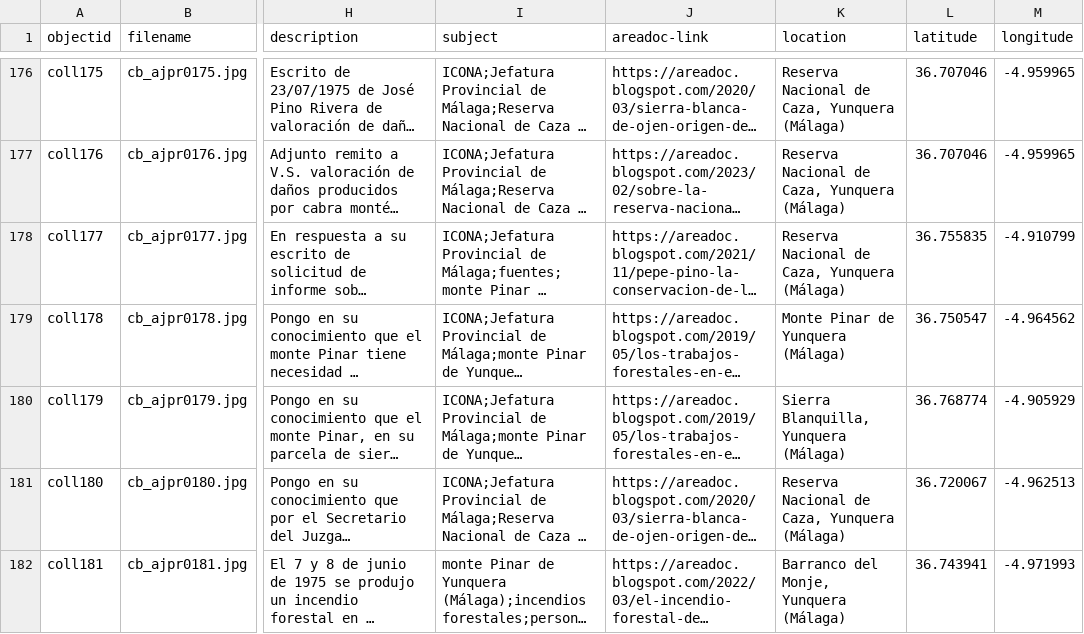
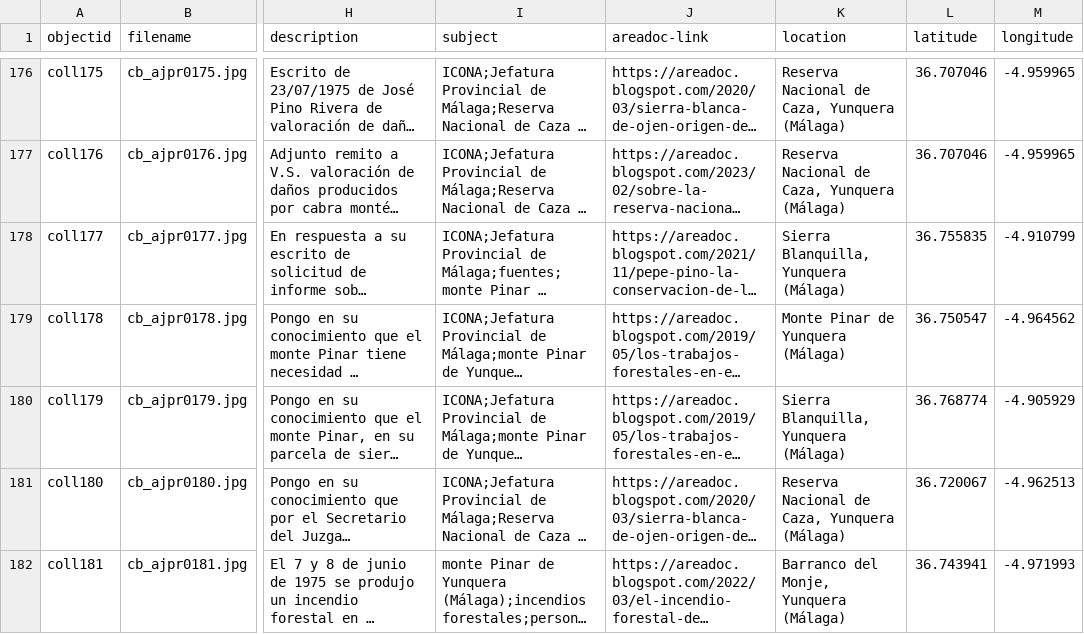
Before and after one commit to jpinod02/archivojosepinorivera, a CSV file: _data/cb_metadata_archivojosepinorivera1.csv, drawn as a sheet; only a part is shown, gaps mark what is left out; long unchanged cells end in …; the diff names each change by its address in the sheet, - before the commit and + after, or states it on an @@ line.

Commit message:
Update cb_metadata_archivojosepinorivera1.csv

```diff
--- a/_data/cb_metadata_archivojosepinorivera1.csv
+++ b/_data/cb_metadata_archivojosepinorivera1.csv
-K178 (location): Reserva Nacional de Caza, Yunquera (Málaga)
+K178 (location): Sierra Blanquilla, Yunquera (Málaga)
```
